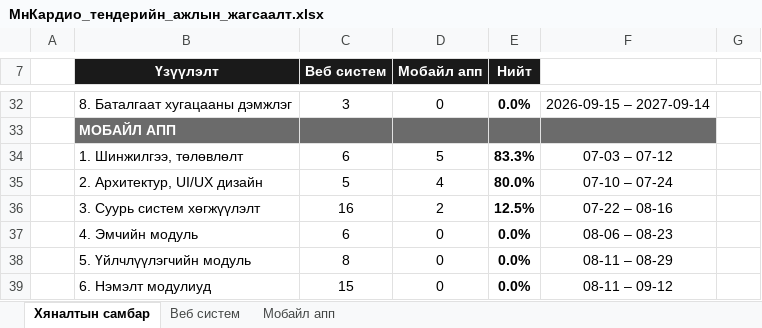
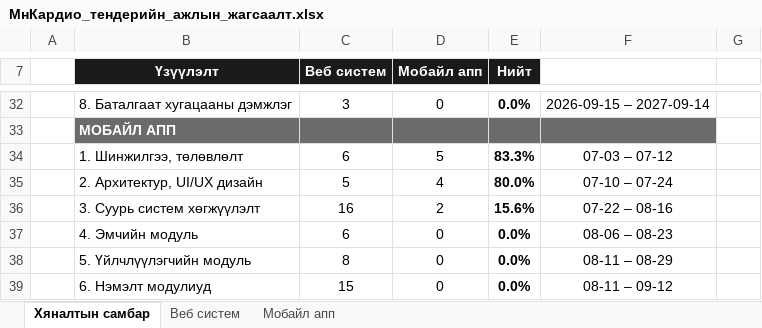
Before and after one commit to Javhaa233/mn_cardio_v2, an Excel workbook: МнКардио_тендерийн_ажлын_жагсаалт.xlsx, sheet Хяналтын самбар, drawn as a sheet; only a part is shown, gaps mark what is left out; values as stored, in another font and other column widths than the file's, no borders; the diff covers the shown part only; the diff names each change by its address in the sheet, - before the commit and + after, or states it on an @@ line.

```diff
--- a/МнКардио_тендерийн_ажлын_жагсаалт.xlsx (sheet Хяналтын самбар)
+++ b/МнКардио_тендерийн_ажлын_жагсаалт.xlsx (sheet Хяналтын самбар)
-E36 (Нийт): 12.5%
+E36 (Нийт): 15.6%
```
Also changed, not shown: 29 edited cells elsewhere in this sheet, sheet Веб систем, sheet Мобайл апп, hidden cells, 15 other files.
